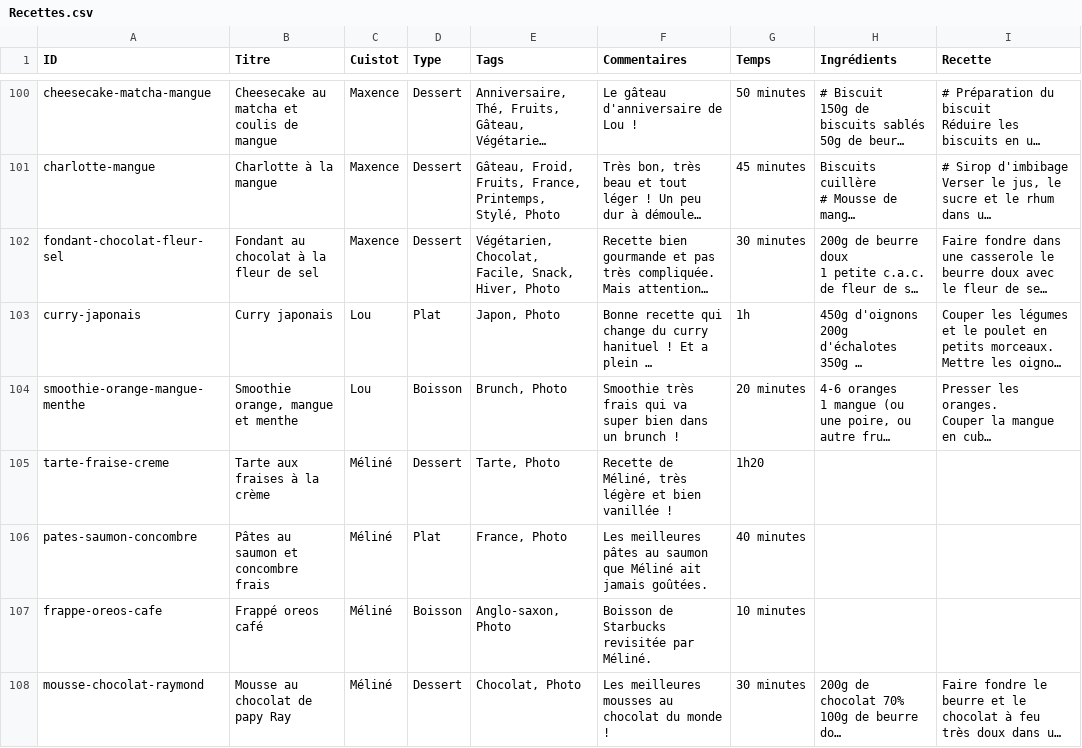
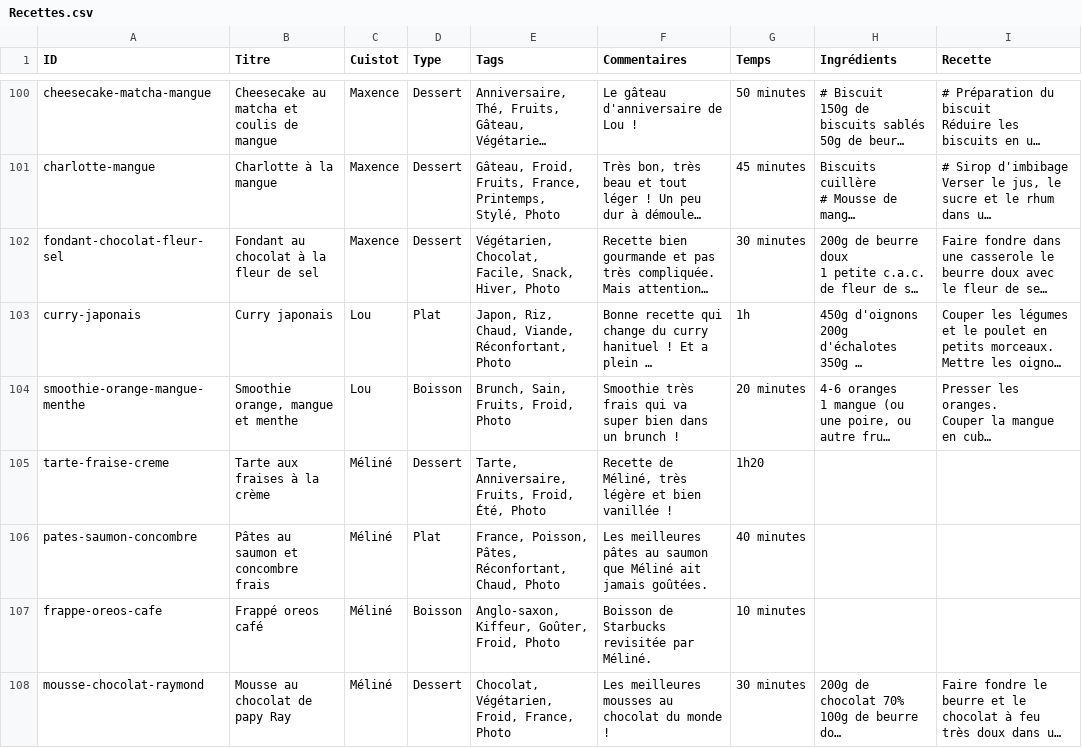
Before and after one commit to recettes-de-pdb/recettes-de-pdb.github.io, a CSV file: Recettes.csv, drawn as a sheet; only a part is shown, gaps mark what is left out; long unchanged cells end in …; the diff covers the shown part only; the diff names each change by its address in the sheet, - before the commit and + after, or states it on an @@ line.

```diff
--- a/Recettes.csv
+++ b/Recettes.csv
-E103 (Tags): Japon, Photo
+E103 (Tags): Japon, Riz, Chaud, Viande, Réconfortant, Photo
-E104 (Tags): Brunch, Photo
+E104 (Tags): Brunch, Sain, Fruits, Froid, Photo
-E105 (Tags): Tarte, Photo
+E105 (Tags): Tarte, Anniversaire, Fruits, Froid, Été, Photo
-E106 (Tags): France, Photo
+E106 (Tags): France, Poisson, Pâtes, Réconfortant, Chaud, Photo
-E107 (Tags): Anglo-saxon, Photo
+E107 (Tags): Anglo-saxon, Kiffeur, Goûter, Froid, Photo
-E108 (Tags): Chocolat, Photo
+E108 (Tags): Chocolat, Végétarien, Froid, France, Photo
```
Also changed, not shown: 1 added row and 4 edited cells elsewhere in this file, 5 other files.
